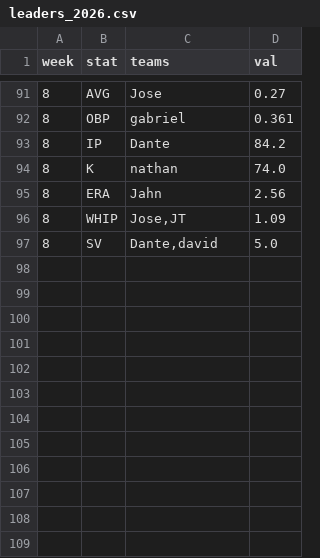
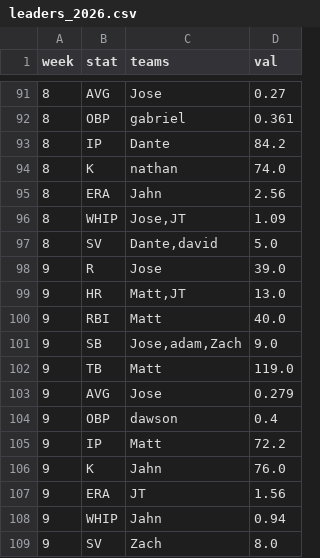
Before and after one commit to maflancer/fantasy-baseball, a CSV file: public/data/leaders_2026.csv, drawn as a sheet; only a part is shown, gaps mark what is left out; the diff names each change by its address in the sheet, - before the commit and + after, or states it on an @@ line.

```diff
--- a/public/data/leaders_2026.csv
+++ b/public/data/leaders_2026.csv
+row 98: 9 | R | Jose | 39.0
+row 99: 9 | HR | Matt,JT | 13.0
+row 100: 9 | RBI | Matt | 40.0
+row 101: 9 | SB | Jose,adam,Zach | 9.0
+row 102: 9 | TB | Matt | 119.0
+row 103: 9 | AVG | Jose | 0.279
+row 104: 9 | OBP | dawson | 0.4
+row 105: 9 | IP | Matt | 72.2
+row 106: 9 | K | Jahn | 76.0
+row 107: 9 | ERA | JT | 1.56
+row 108: 9 | WHIP | Jahn | 0.94
+row 109: 9 | SV | Zach | 8.0
```
Also changed, not shown: public/data/standings_2026.csv, public/data/stats_2026.csv.
